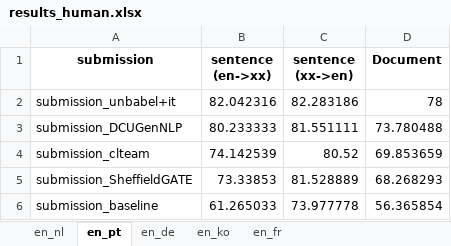
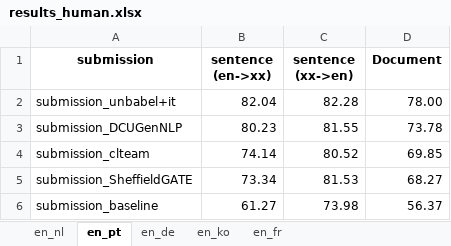
Before and after one commit to WMT-Chat-task/chat-task-2024-results, an Excel workbook: results_human.xlsx, sheet en_pt, drawn as a sheet; values as stored, in another font and other column widths than the file's, no borders; the diff names each change by its address in the sheet, - before the commit and + after, or states it on an @@ line.

```diff
--- a/results_human.xlsx (sheet en_pt)
+++ b/results_human.xlsx (sheet en_pt)
-B2 (sentence (en->xx)): 82.042316
+B2 (sentence (en->xx)): 82.04
-C2 (sentence (xx->en)): 82.283186
+C2 (sentence (xx->en)): 82.28
-D2 (Document): 78
+D2 (Document): 78.00
-B3 (sentence (en->xx)): 80.233333
+B3 (sentence (en->xx)): 80.23
-C3 (sentence (xx->en)): 81.551111
+C3 (sentence (xx->en)): 81.55
-D3 (Document): 73.780488
+D3 (Document): 73.78
-B4 (sentence (en->xx)): 74.142539
+B4 (sentence (en->xx)): 74.14
-D4 (Document): 69.853659
+D4 (Document): 69.85
-B5 (sentence (en->xx)): 73.33853
+B5 (sentence (en->xx)): 73.34
-C5 (sentence (xx->en)): 81.528889
+C5 (sentence (xx->en)): 81.53
-D5 (Document): 68.268293
+D5 (Document): 68.27
-B6 (sentence (en->xx)): 61.265033
+B6 (sentence (en->xx)): 61.27
-C6 (sentence (xx->en)): 73.977778
+C6 (sentence (xx->en)): 73.98
-D6 (Document): 56.365854
+D6 (Document): 56.37
```
Also changed, not shown: sheet en_de, sheet en_fr, sheet en_nl, sheet en_ko, 1 other file.
